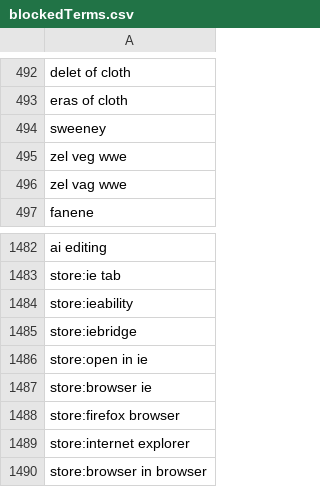
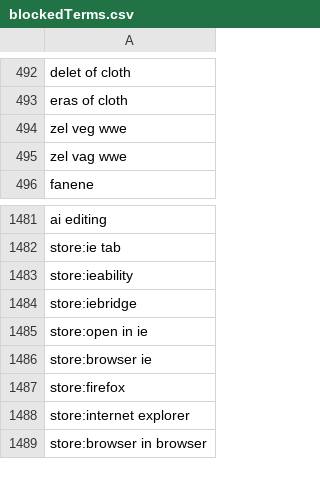
Before and after one commit to NightmaREE3Z/Firefox-Enhancer, a CSV file: blocker/lists/blockedTerms.csv, drawn as a sheet; only a part is shown, gaps mark what is left out.

```diff
--- a/blocker/lists/blockedTerms.csv
+++ b/blocker/lists/blockedTerms.csv
@@ -493,3 +493,2 @@ delet of cloth
 eras of cloth
-sweeney
 zel veg wwe
@@ -1487,3 +1486,3 @@ store:open in ie
 store:browser ie
-store:firefox browser
+store:firefox
 store:internet explorer
```
Also changed, not shown: 7 other files.
